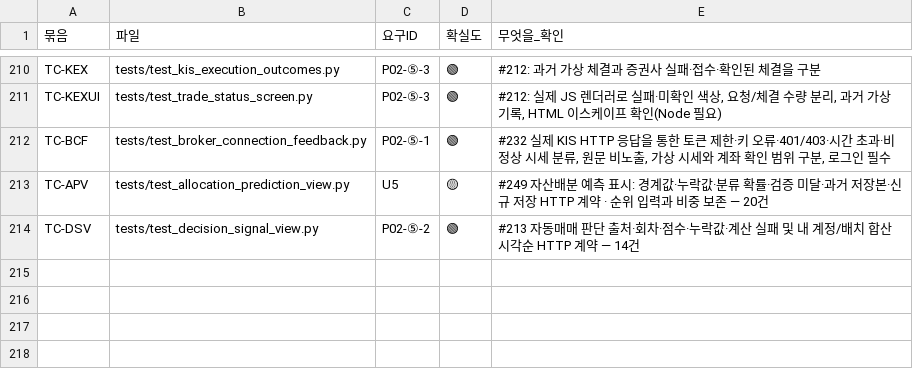
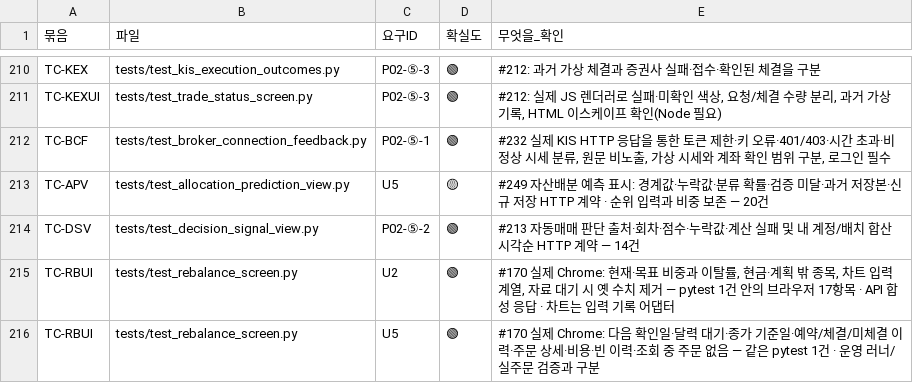
Before and after one commit to EST-team-project/Qurious, a TSV file: docs/요구사항/대장/시험-요구대장.tsv, drawn as a sheet; only a part is shown, gaps mark what is left out; the diff names each change by its address in the sheet, - before the commit and + after, or states it on an @@ line.

Commit message:
test: link portfolio and rebalance screen evidence to U2 U5 (#170)

```diff
--- a/docs/요구사항/대장/시험-요구대장.tsv
+++ b/docs/요구사항/대장/시험-요구대장.tsv
+row 215: TC-RBUI | tests/test_rebalance_screen.py | U2 | 🟢 | #170 실제 Chrome: 현재·목표 비중과 이탈률, 현금·계획 밖 종목, 차트 입력 계열, 자료 대기 시 옛 수치 제거 — pytest 1건 안의 브라우저 17항목 · API 합성 응답 · 차트는 입력 기록 어댑터
+row 216: TC-RBUI | tests/test_rebalance_screen.py | U5 | 🟢 | #170 실제 Chrome: 다음 확인일·달력 대기·종가 기준일·예약/체결/미체결 이력·주문 상세·비용·빈 이력·조회 중 주문 없음 — 같은 pytest 1건 · 운영 러너/실주문 검증과 구분
```
Also changed, not shown: docs/요구사항/대장/요구-대장.tsv, 6 other files.
